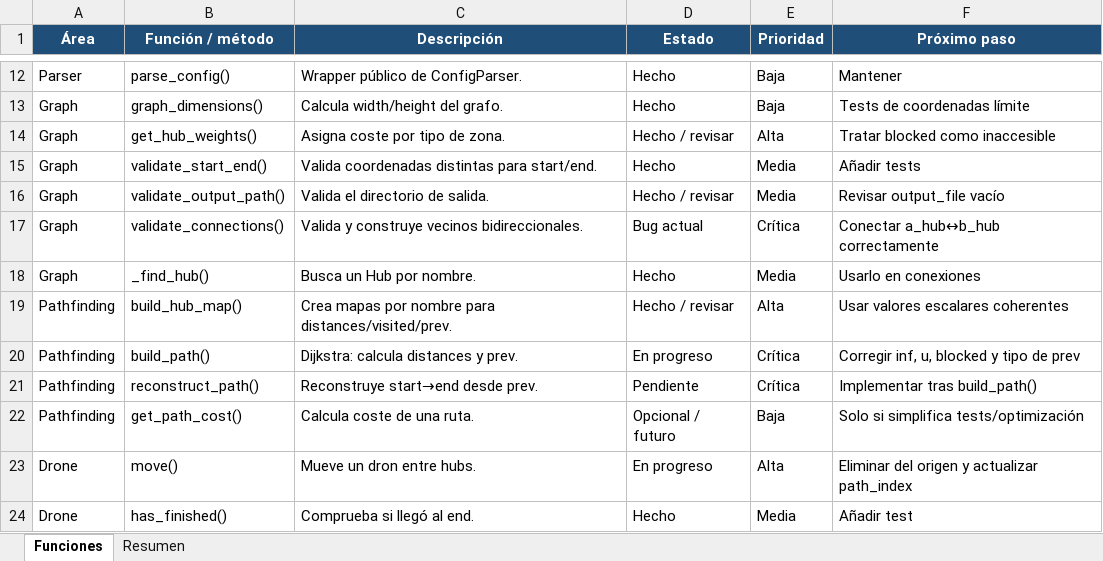
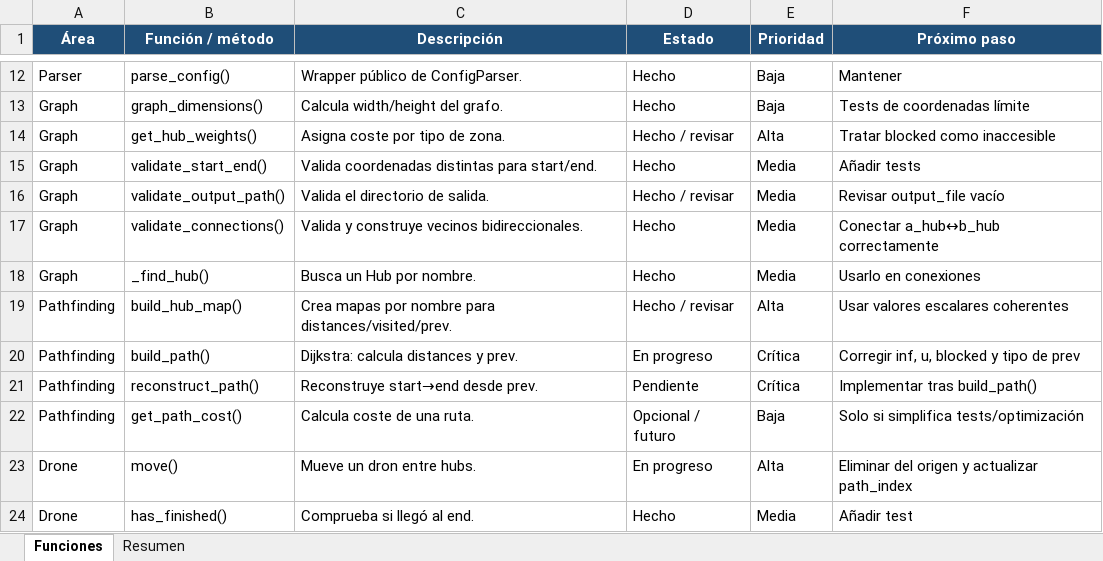
Before and after one commit to mrbravogil/fly-in, an Excel workbook: Fly-in_funciones.xlsx, sheet Funciones, drawn as a sheet; only a part is shown, gaps mark what is left out; values as stored, in another font and other column widths than the file's, no borders; conditional formats and table styles not drawn; the diff names each change by its address in the sheet, - before the commit and + after, or states it on an @@ line.

```diff
--- a/Fly-in_funciones.xlsx (sheet Funciones)
+++ b/Fly-in_funciones.xlsx (sheet Funciones)
-D17 (Estado): Bug actual
+D17 (Estado): Hecho
-E17 (Prioridad): Crítica
+E17 (Prioridad): Media
```
Also changed, not shown: 8 other files.
